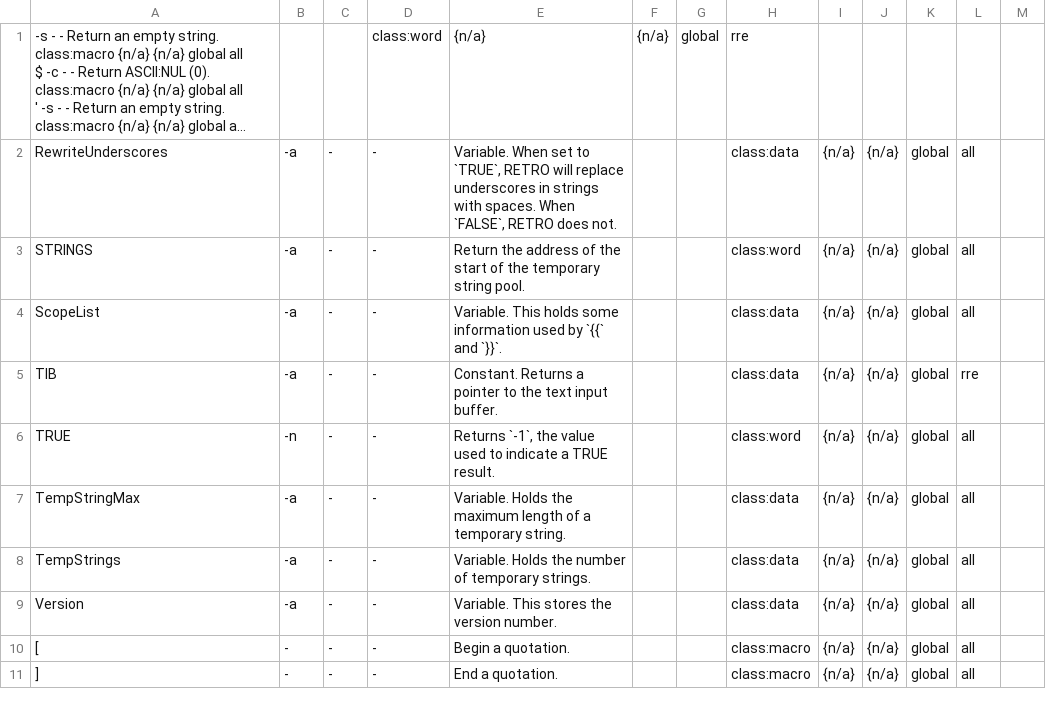
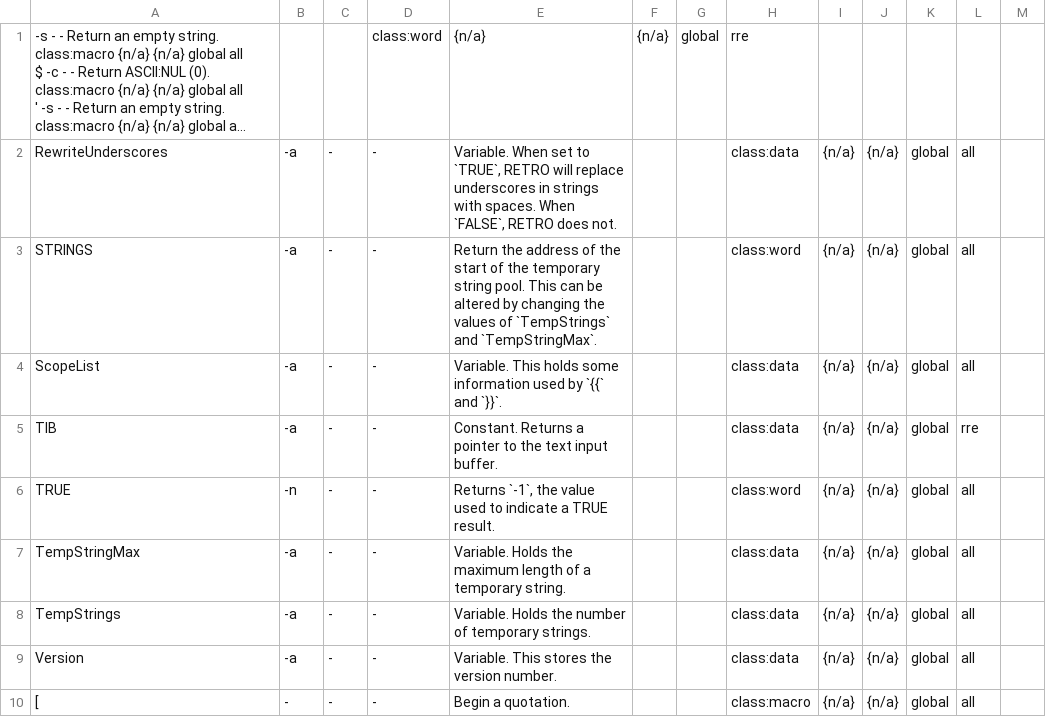
Before and after one commit to bb010g/retro, a TSV file: words.tsv, drawn as a sheet; only a part is shown; the shorter side is filled out with more unchanged rows; long unchanged cells end in …; the diff covers the shown part only; the diff names each change by its address in the sheet, - before the commit and + after, or states it on an @@ line.

```diff
--- a/words.tsv
+++ b/words.tsv
-E3: …string pool.
+E3: …string pool. This can be altered by changing the values of `TempStrings` and `TempStringMax`.
```
Also changed, not shown: 2 edited cells elsewhere in this file, 4 other files.
